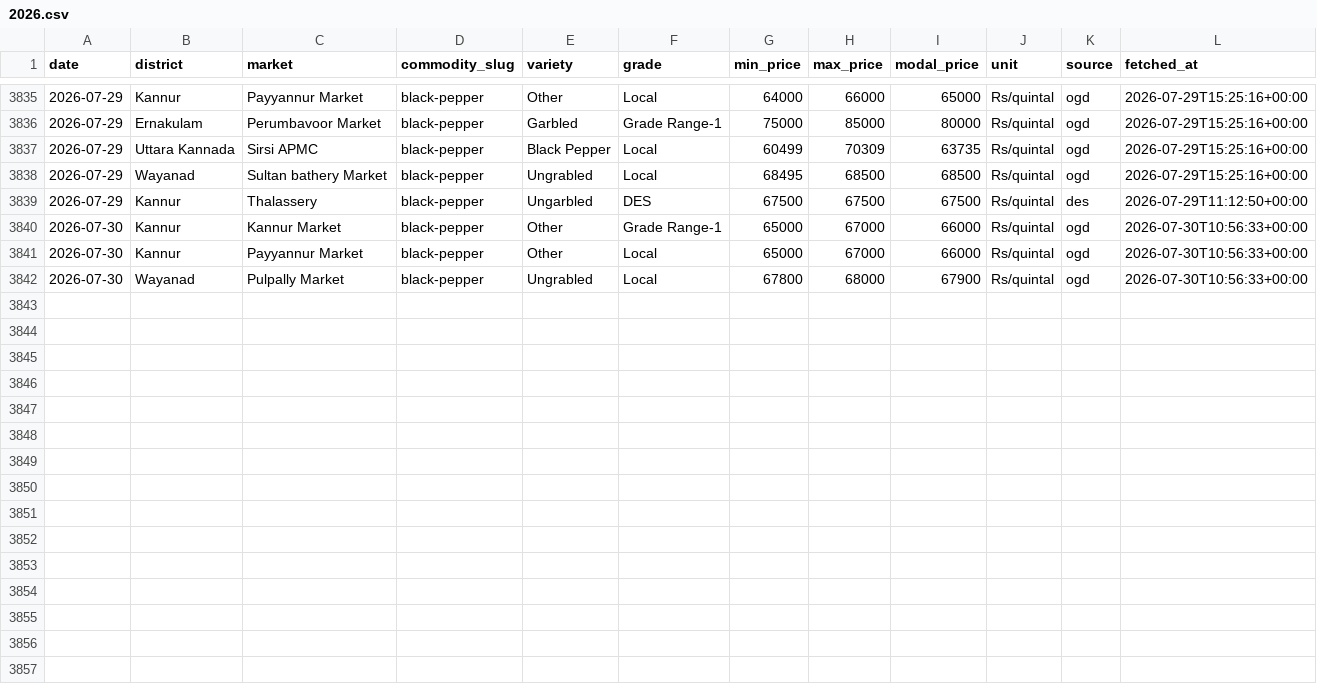
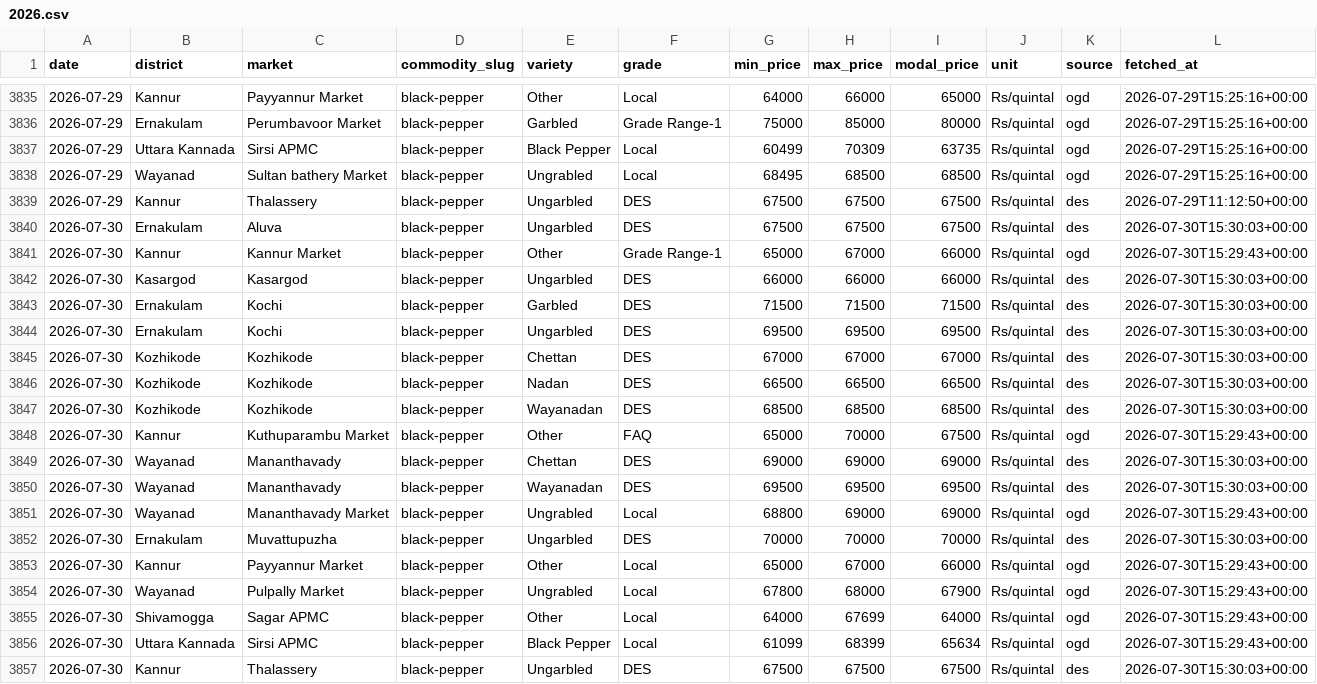
Before and after one commit to achuthpv/malabar-mandi-prices, a CSV file: data/prices/black-pepper/2026.csv, drawn as a sheet; only a part is shown, gaps mark what is left out.

```diff
--- a/data/prices/black-pepper/2026.csv
+++ b/data/prices/black-pepper/2026.csv
@@ -3839,4 +3839,19 @@ date,district,market,commodity_slug,variety,grade,min_price,max_price,modal_pric
 2026-07-29,Kannur,Thalassery,black-pepper,Ungarbled,DES,67500,67500,67500,Rs/quintal,des,2026-07-29T11:12:50+00:00
-2026-07-30,Kannur,Kannur Market,black-pepper,Other,Grade Range-1,65000,67000,66000,Rs/quintal,ogd,2026-07-30T10:56:33+00:00
-2026-07-30,Kannur,Payyannur Market,black-pepper,Other,Local,65000,67000,66000,Rs/quintal,ogd,2026-07-30T10:56:33+00:00
-2026-07-30,Wayanad,Pulpally Market,black-pepper,Ungrabled,Local,67800,68000,67900,Rs/quintal,ogd,2026-07-30T10:56:33+00:00
+2026-07-30,Ernakulam,Aluva,black-pepper,Ungarbled,DES,67500,67500,67500,Rs/quintal,des,2026-07-30T15:30:03+00:00
+2026-07-30,Kannur,Kannur Market,black-pepper,Other,Grade Range-1,65000,67000,66000,Rs/quintal,ogd,2026-07-30T15:29:43+00:00
+2026-07-30,Kasargod,Kasargod,black-pepper,Ungarbled,DES,66000,66000,66000,Rs/quintal,des,2026-07-30T15:30:03+00:00
+2026-07-30,Ernakulam,Kochi,black-pepper,Garbled,DES,71500,71500,71500,Rs/quintal,des,2026-07-30T15:30:03+00:00
+2026-07-30,Ernakulam,Kochi,black-pepper,Ungarbled,DES,69500,69500,69500,Rs/quintal,des,2026-07-30T15:30:03+00:00
+2026-07-30,Kozhikode,Kozhikode,black-pepper,Chettan,DES,67000,67000,67000,Rs/quintal,des,2026-07-30T15:30:03+00:00
+2026-07-30,Kozhikode,Kozhikode,black-pepper,Nadan,DES,66500,66500,66500,Rs/quintal,des,2026-07-30T15:30:03+00:00
+2026-07-30,Kozhikode,Kozhikode,black-pepper,Wayanadan,DES,68500,68500,68500,Rs/quintal,des,2026-07-30T15:30:03+00:00
+2026-07-30,Kannur,Kuthuparambu Market,black-pepper,Other,FAQ,65000,70000,67500,Rs/quintal,ogd,2026-07-30T15:29:43+00:00
+2026-07-30,Wayanad,Mananthavady,black-pepper,Chettan,DES,69000,69000,69000,Rs/quintal,des,2026-07-30T15:30:03+00:00
+2026-07-30,Wayanad,Mananthavady,black-pepper,Wayanadan,DES,69500,69500,69500,Rs/quintal,des,2026-07-30T15:30:03+00:00
+2026-07-30,Wayanad,Mananthavady Market,black-pepper,Ungrabled,Local,68800,69000,69000,Rs/quintal,ogd,2026-07-30T15:29:43+00:00
+2026-07-30,Ernakulam,Muvattupuzha,black-pepper,Ungarbled,DES,70000,70000,70000,Rs/quintal,des,2026-07-30T15:30:03+00:00
+2026-07-30,Kannur,Payyannur Market,black-pepper,Other,Local,65000,67000,66000,Rs/quintal,ogd,2026-07-30T15:29:43+00:00
+2026-07-30,Wayanad,Pulpally Market,black-pepper,Ungrabled,Local,67800,68000,67900,Rs/quintal,ogd,2026-07-30T15:29:43+00:00
+2026-07-30,Shivamogga,Sagar APMC,black-pepper,Other,Local,64000,67699,64000,Rs/quintal,ogd,2026-07-30T15:29:43+00:00
+2026-07-30,Uttara Kannada,Sirsi APMC,black-pepper,Black Pepper,Local,61099,68399,65634,Rs/quintal,ogd,2026-07-30T15:29:43+00:00
+2026-07-30,Kannur,Thalassery,black-pepper,Ungarbled,DES,67500,67500,67500,Rs/quintal,des,2026-07-30T15:30:03+00:00
```
Also changed, not shown: data/news/arecanut.csv, data/prices/arecanut/2026.csv, 7 other files.
